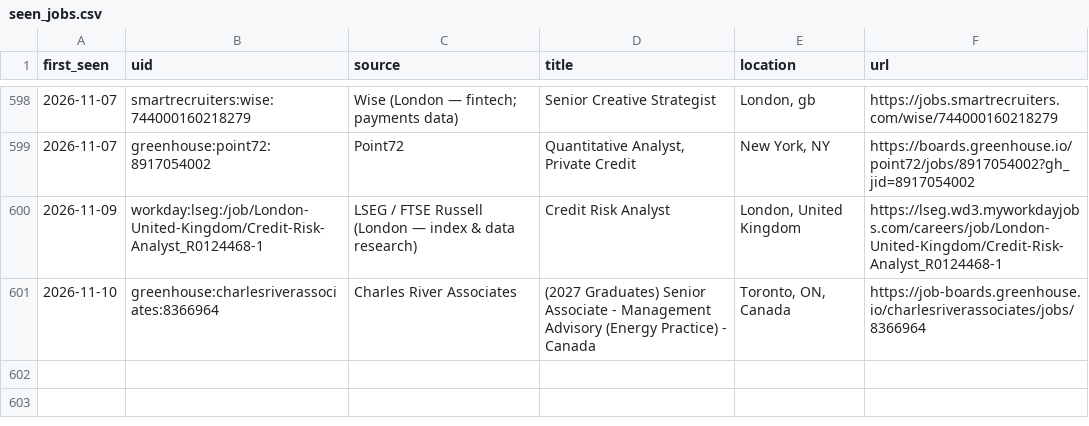
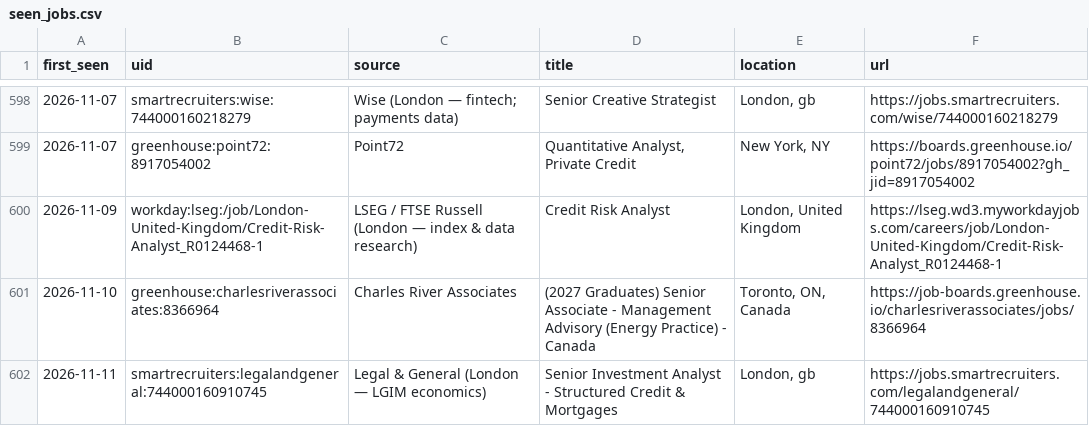
Before and after one commit to giovanniborraccia/job-radar, a CSV file: seen_jobs.csv, drawn as a sheet; only a part is shown, gaps mark what is left out; the diff names each change by its address in the sheet, - before the commit and + after, or states it on an @@ line.

```diff
--- a/seen_jobs.csv
+++ b/seen_jobs.csv
+row 602: 2026-11-11 | smartrecruiters:legalandgeneral:744000160910745 | Legal & General (London — LGIM economics) | Senior Investment Analyst - Structured Credit & Mortgages | London, gb | https://jobs.smartrecruiters.com/legalandgeneral/744000160910745
```
Also changed, not shown: 1 other file.
